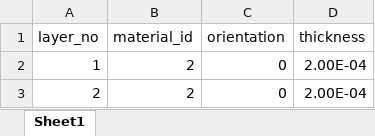
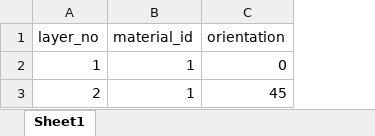
Before and after one commit to Infinity265/cmt_composite_toolbox, an Excel workbook: classical_laminate_theory/CLT_input_layup_data/test_layup_1.xlsx, sheet Sheet1, drawn as a sheet; values as stored, in another font and other column widths than the file's, no borders; the diff names each change by its address in the sheet, - before the commit and + after, or states it on an @@ line.

```diff
--- a/classical_laminate_theory/CLT_input_layup_data/test_layup_1.xlsx (sheet Sheet1)
+++ b/classical_laminate_theory/CLT_input_layup_data/test_layup_1.xlsx (sheet Sheet1)
-column D (thickness), rows 2-3: 2.00E-04 | 2.00E-04
-B2:B3 (material_id): 2
+B2:B3 (material_id): 1
-C3 (orientation): 0
+C3 (orientation): 45
```
Also changed, not shown: classical_laminate_theory/CLT_input_ply_mat_data/gurit_data_sheets.xlsx, 2 other files.
